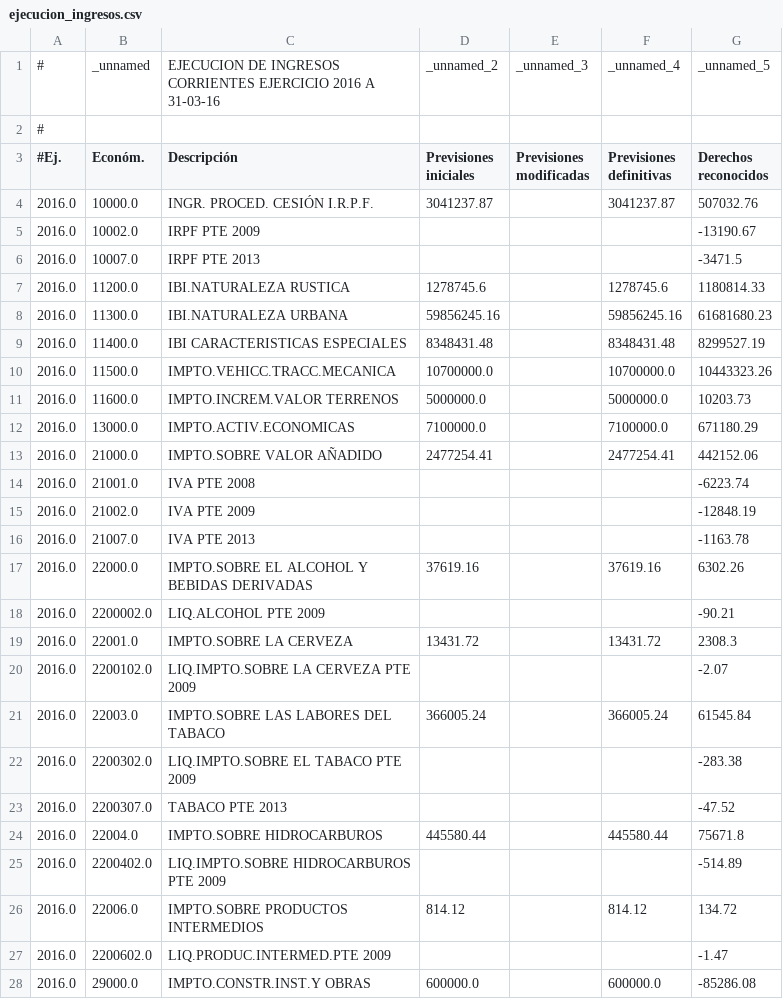
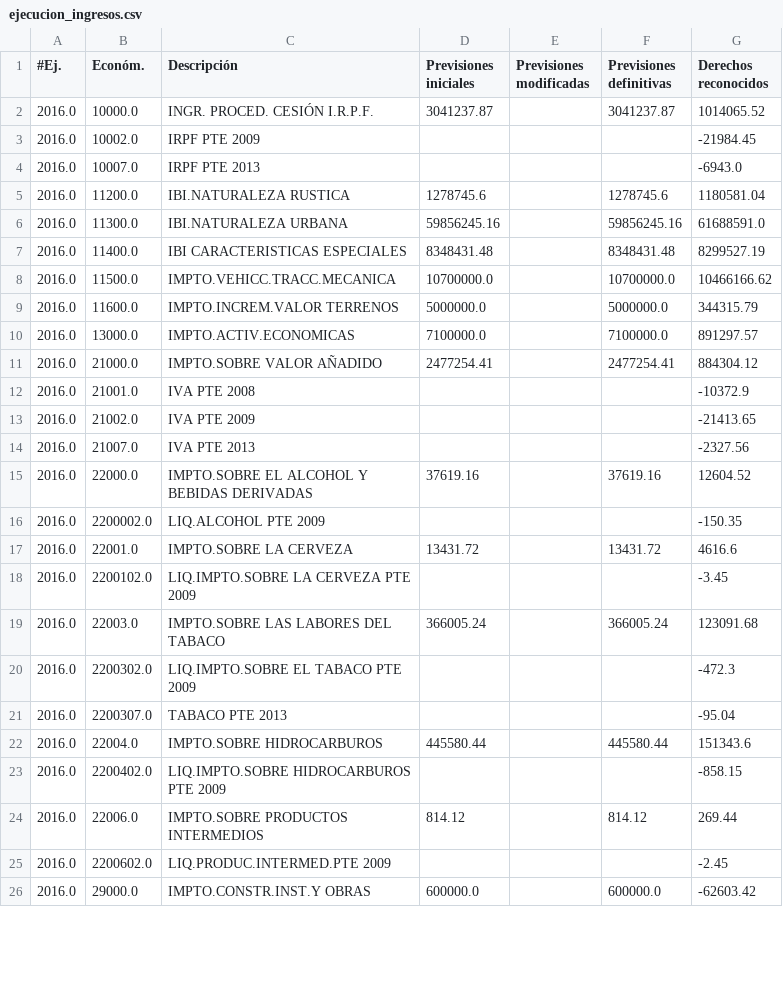
Before and after one commit to civio/presupuesto-castellon, a CSV file: data/ca/municipio/2016/ejecucion_ingresos.csv, drawn as a sheet; only a part is shown; the diff covers the shown part only.

```diff
--- a/data/ca/municipio/2016/ejecucion_ingresos.csv
+++ b/data/ca/municipio/2016/ejecucion_ingresos.csv
@@ -1,28 +1,26 @@
-#,_unnamed,EJECUCION DE INGRESOS CORRIENTES EJERCICIO 2016 A 31-03-16,_unnamed_2,_unnamed_3,_unnamed_4,_unnamed_5
-#,,,,,,
 #Ej.,Económ.,Descripción,Previsiones iniciales,Previsiones modificadas,Previsiones definitivas,Derechos reconocidos
-2016.0,10000.0,INGR. PROCED. CESIÓN I.R.P.F.,3041237.87,,3041237.87,507032.76
-2016.0,10002.0,IRPF PTE 2009,,,,-13190.67
-2016.0,10007.0,IRPF PTE 2013,,,,-3471.5
-2016.0,11200.0,IBI.NATURALEZA RUSTICA,1278745.6,,1278745.6,1180814.33
-2016.0,11300.0,IBI.NATURALEZA URBANA,59856245.16,,59856245.16,61681680.23
+2016.0,10000.0,INGR. PROCED. CESIÓN I.R.P.F.,3041237.87,,3041237.87,1014065.52
+2016.0,10002.0,IRPF PTE 2009,,,,-21984.45
+2016.0,10007.0,IRPF PTE 2013,,,,-6943.0
+2016.0,11200.0,IBI.NATURALEZA RUSTICA,1278745.6,,1278745.6,1180581.04
+2016.0,11300.0,IBI.NATURALEZA URBANA,59856245.16,,59856245.16,61688591.0
 2016.0,11400.0,IBI CARACTERISTICAS ESPECIALES,8348431.48,,8348431.48,8299527.19
-2016.0,11500.0,IMPTO.VEHICC.TRACC.MECANICA,10700000.0,,10700000.0,10443323.26
-2016.0,11600.0,IMPTO.INCREM.VALOR TERRENOS,5000000.0,,5000000.0,10203.73
-2016.0,13000.0,IMPTO.ACTIV.ECONOMICAS,7100000.0,,7100000.0,671180.29
-2016.0,21000.0,IMPTO.SOBRE VALOR AÑADIDO,2477254.41,,2477254.41,442152.06
-2016.0,21001.0,IVA PTE 2008,,,,-6223.74
-2016.0,21002.0,IVA PTE 2009,,,,-12848.19
-2016.0,21007.0,IVA PTE 2013,,,,-1163.78
-2016.0,22000.0,IMPTO.SOBRE EL ALCOHOL Y BEBIDAS DERIVADAS,37619.16,,37619.16,6302.26
-2016.0,2200002.0,LIQ.ALCOHOL PTE 2009,,,,-90.21
-2016.0,22001.0,IMPTO.SOBRE LA CERVEZA,13431.72,,13431.72,2308.3
-2016.0,2200102.0,LIQ.IMPTO.SOBRE LA CERVEZA PTE 2009,,,,-2.07
-2016.0,22003.0,IMPTO.SOBRE LAS LABORES DEL TABACO,366005.24,,366005.24,61545.84
-2016.0,2200302.0,LIQ.IMPTO.SOBRE EL TABACO PTE 2009,,,,-283.38
-2016.0,2200307.0,TABACO PTE 2013,,,,-47.52
-2016.0,22004.0,IMPTO.SOBRE HIDROCARBUROS,445580.44,,445580.44,75671.8
-2016.0,2200402.0,LIQ.IMPTO.SOBRE HIDROCARBUROS PTE 2009,,,,-514.89
-2016.0,22006.0,IMPTO.SOBRE PRODUCTOS INTERMEDIOS,814.12,,814.12,134.72
-2016.0,2200602.0,LIQ.PRODUC.INTERMED.PTE 2009,,,,-1.47
-2016.0,29000.0,IMPTO.CONSTR.INST.Y OBRAS,600000.0,,600000.0,-85286.08
+2016.0,11500.0,IMPTO.VEHICC.TRACC.MECANICA,10700000.0,,10700000.0,10466166.62
+2016.0,11600.0,IMPTO.INCREM.VALOR TERRENOS,5000000.0,,5000000.0,344315.79
+2016.0,13000.0,IMPTO.ACTIV.ECONOMICAS,7100000.0,,7100000.0,891297.57
+2016.0,21000.0,IMPTO.SOBRE VALOR AÑADIDO,2477254.41,,2477254.41,884304.12
+2016.0,21001.0,IVA PTE 2008,,,,-10372.9
+2016.0,21002.0,IVA PTE 2009,,,,-21413.65
+2016.0,21007.0,IVA PTE 2013,,,,-2327.56
+2016.0,22000.0,IMPTO.SOBRE EL ALCOHOL Y BEBIDAS DERIVADAS,37619.16,,37619.16,12604.52
+2016.0,2200002.0,LIQ.ALCOHOL PTE 2009,,,,-150.35
+2016.0,22001.0,IMPTO.SOBRE LA CERVEZA,13431.72,,13431.72,4616.6
+2016.0,2200102.0,LIQ.IMPTO.SOBRE LA CERVEZA PTE 2009,,,,-3.45
+2016.0,22003.0,IMPTO.SOBRE LAS LABORES DEL TABACO,366005.24,,366005.24,123091.68
+2016.0,2200302.0,LIQ.IMPTO.SOBRE EL TABACO PTE 2009,,,,-472.3
+2016.0,2200307.0,TABACO PTE 2013,,,,-95.04
+2016.0,22004.0,IMPTO.SOBRE HIDROCARBUROS,445580.44,,445580.44,151343.6
+2016.0,2200402.0,LIQ.IMPTO.SOBRE HIDROCARBUROS PTE 2009,,,,-858.15
+2016.0,22006.0,IMPTO.SOBRE PRODUCTOS INTERMEDIOS,814.12,,814.12,269.44
+2016.0,2200602.0,LIQ.PRODUC.INTERMED.PTE 2009,,,,-2.45
+2016.0,29000.0,IMPTO.CONSTR.INST.Y OBRAS,600000.0,,600000.0,-62603.42
```
Also changed, not shown: 2 added rows, 1 removed row and 43 edited cells elsewhere in this file, data/ca/municipio/2016/ejecucion_gastos.csv, data/es-es/municipio/2016/ejecucion_gastos.csv, 5 other files.
